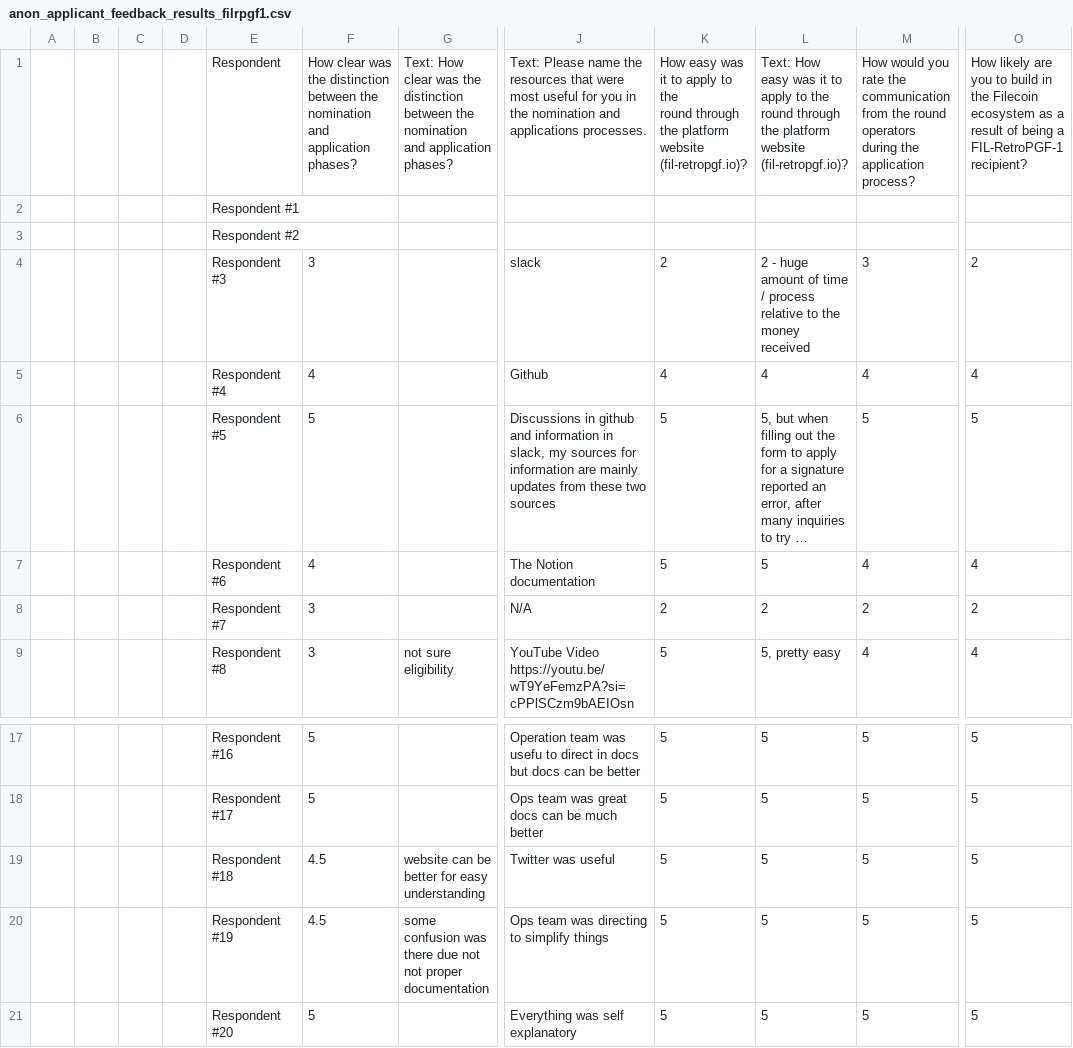
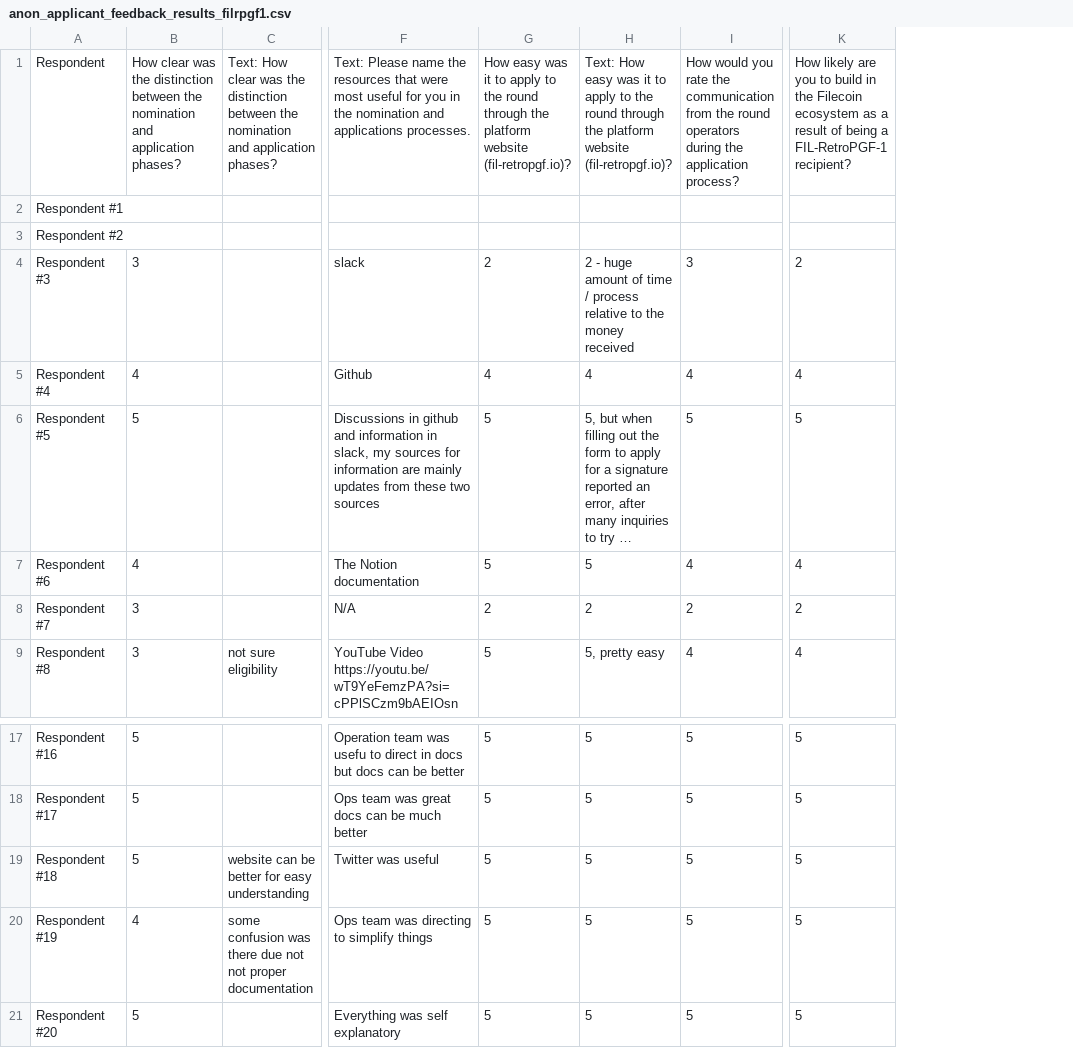
Before and after one commit to SHSR2001/FIL-RPGF, a CSV file: round1_feedback_report/anon_applicant_feedback_results_filrpgf1.csv, drawn as a sheet; only a part is shown, gaps mark what is left out; long unchanged cells end in …; removed rows and columns are numbered as before the commit, all else as after; the diff names each change by its address in the sheet, - before the commit and + after, or states it on an @@ line.

```diff
--- a/round1_feedback_report/anon_applicant_feedback_results_filrpgf1.csv
+++ b/round1_feedback_report/anon_applicant_feedback_results_filrpgf1.csv
-column A, empty
-column B, empty
-column C, empty
-column D, empty
-B1: …application phases?
+B1: …application phases?
-G1: …website (fil-retropgf.io)?
+G1: …website (fil-retropgf.io)?
-I1: …application process?
+I1: …application process?
-K1: …FIL-RetroPGF-1 recipient?
+K1: …FIL-RetroPGF-1 recipient?
-B19: 4.5
+B19: 5
-B20: 4.5
+B20: 4
```
Also changed, not shown: 1 other file.
